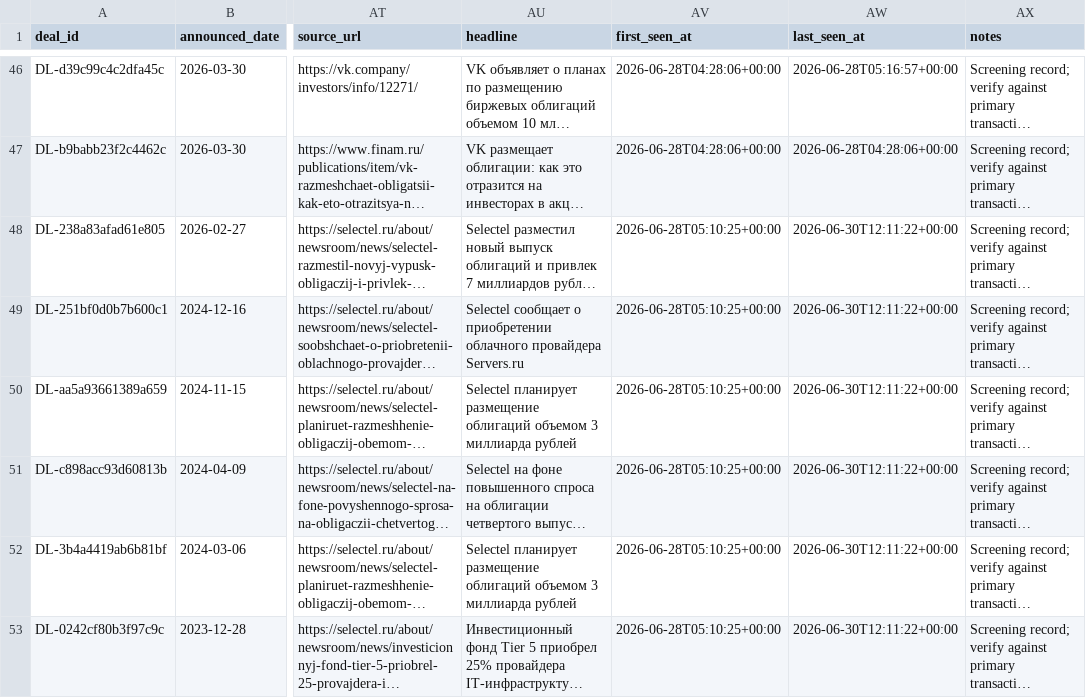
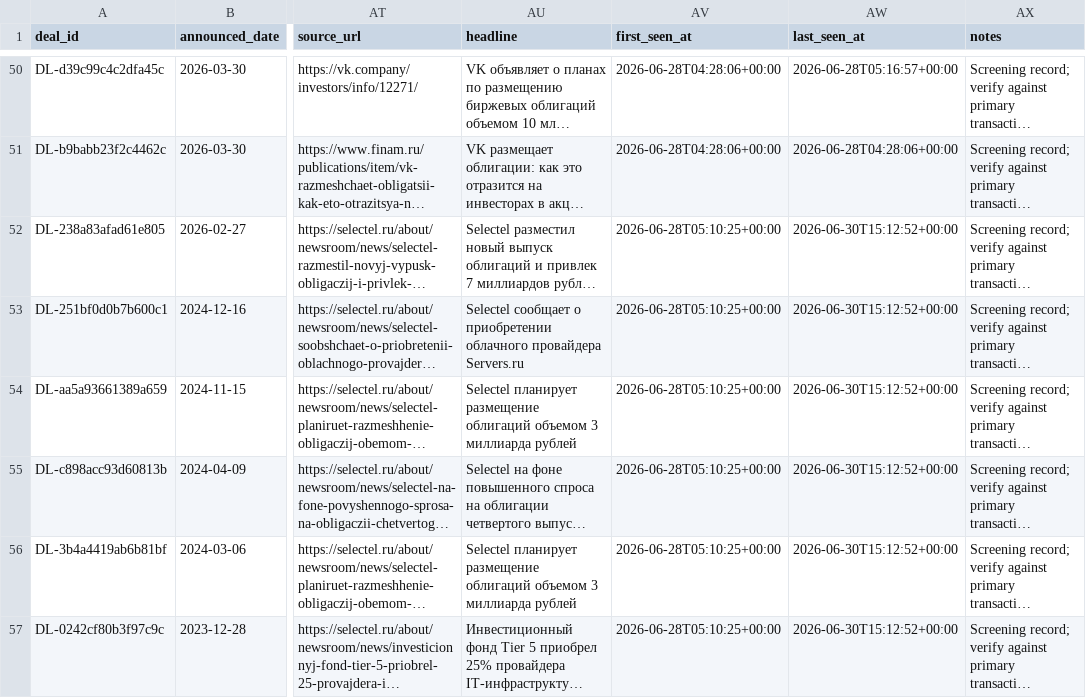
Before and after one commit to irisaurum/deal-markets-copilot, a CSV file: output/precedent_transactions.csv, drawn as a sheet; only a part is shown, gaps mark what is left out; long unchanged cells end in …; addresses are those after the commit; the diff covers the shown part only; the diff names each change by its address in the sheet, - before the commit and + after, or states it on an @@ line.

```diff
--- a/output/precedent_transactions.csv
+++ b/output/precedent_transactions.csv
-AW52:AW57 (last_seen_at): 2026-06-30T12:11:22+00:00
+AW52:AW57 (last_seen_at): 2026-06-30T15:12:52+00:00
```
Also changed, not shown: 4 added rows and 25 edited cells elsewhere in this file, 3 other files.
